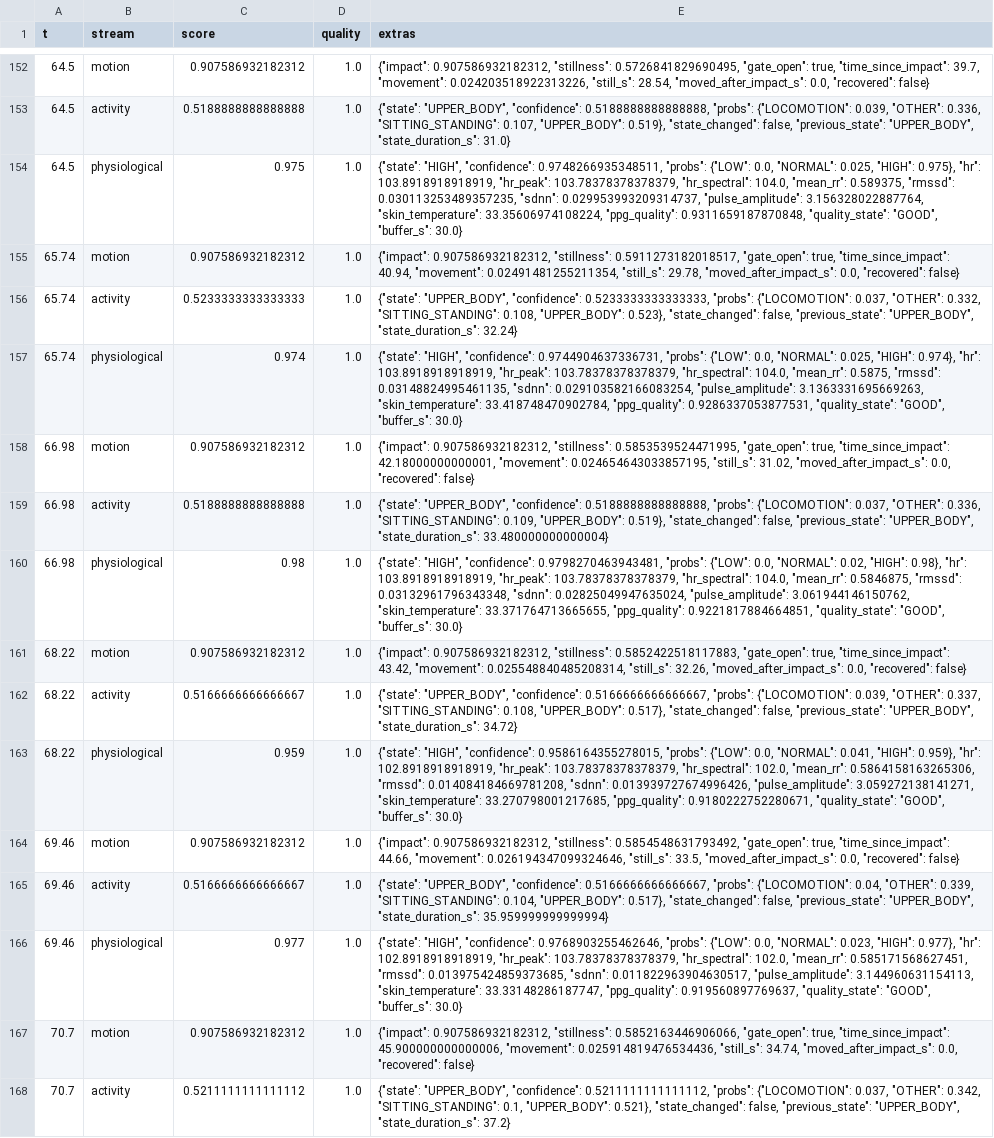
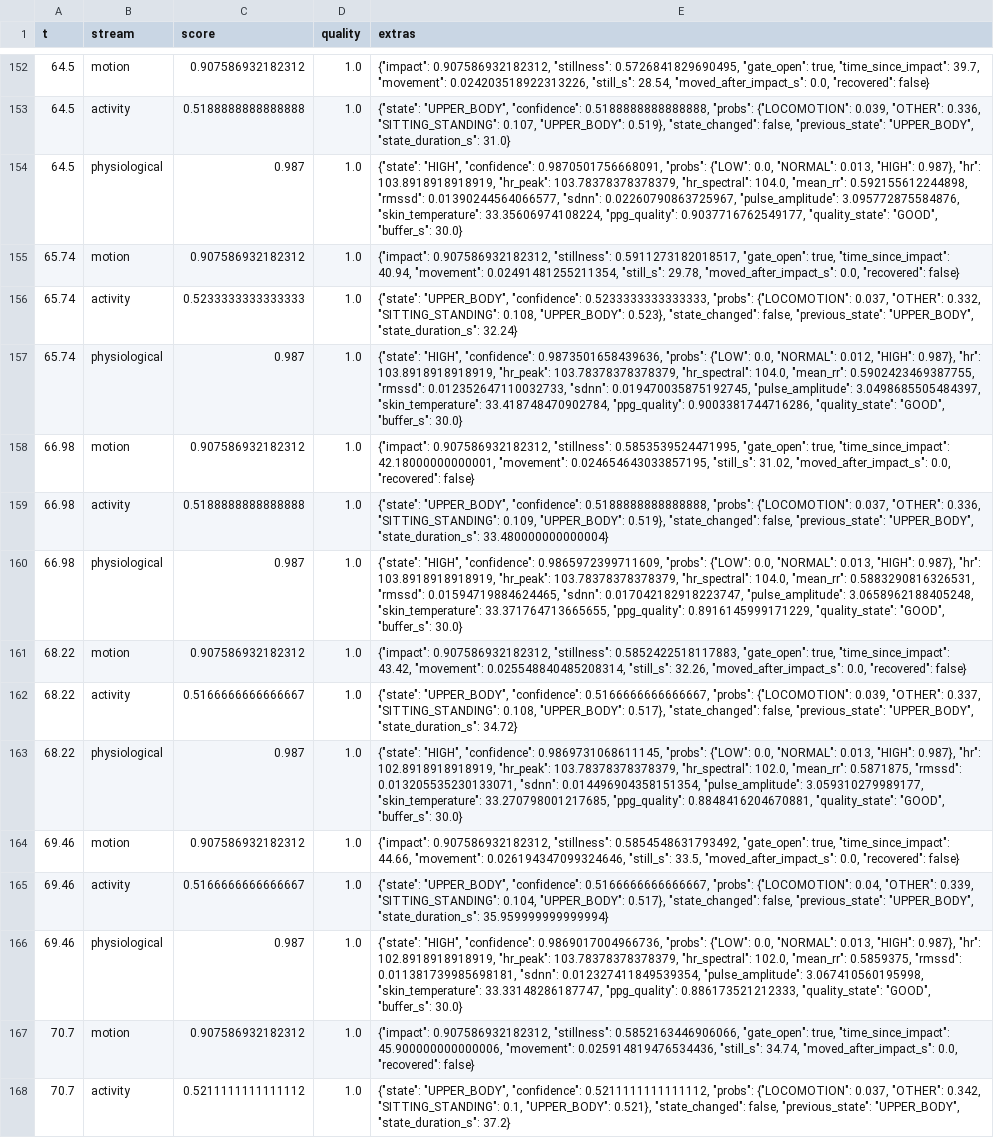
Before and after one commit to pranavahvarun/guardian, a CSV file: testing/outputs/stage5/hard_fall_long_lie_outputs.csv, drawn as a sheet; only a part is shown, gaps mark what is left out; the diff covers the shown part only; the diff names each change by its address in the sheet, - before the commit and + after, or states it on an @@ line.

```diff
--- a/testing/outputs/stage5/hard_fall_long_lie_outputs.csv
+++ b/testing/outputs/stage5/hard_fall_long_lie_outputs.csv
-C154 (score): 0.975
+C154 (score): 0.987
-E154 (extras): …"HIGH", "confidence": 0.9748266935348511, "probs": {"LOW": 0.0, "NORMAL": 0.025, "HIGH": 0.975}, "hr": 103.8918918918919, "hr_peak": 103.78378378378379, "hr_spectral": 104.0, "mean_rr": 0.589375, "rmssd": 0.030113253489357235, "sdnn": 0.029953993209314737, "pulse_amplitude": 3.156328022887764, "skin_temperature": 33.35606974108224, "ppg_quality": 0.9311659187870848, "quality_state": "GOOD",…
+E154 (extras): …"HIGH", "confidence": 0.9870501756668091, "probs": {"LOW": 0.0, "NORMAL": 0.013, "HIGH": 0.987}, "hr": 103.8918918918919, "hr_peak": 103.78378378378379, "hr_spectral": 104.0, "mean_rr": 0.592155612244898, "rmssd": 0.01390244564066577, "sdnn": 0.02260790863725967, "pulse_amplitude": 3.095772875584876, "skin_temperature": 33.35606974108224, "ppg_quality": 0.9037716762549177, "quality_state": "GOOD",…
-C157 (score): 0.974
+C157 (score): 0.987
-E157 (extras): …"HIGH", "confidence": 0.9744904637336731, "probs": {"LOW": 0.0, "NORMAL": 0.025, "HIGH": 0.974}, "hr": 103.8918918918919, "hr_peak": 103.78378378378379, "hr_spectral": 104.0, "mean_rr": 0.5875, "rmssd": 0.03148824995461135, "sdnn": 0.029103582166083254, "pulse_amplitude": 3.1363331695669263, "skin_temperature": 33.418748470902784, "ppg_quality": 0.9286337053877531, "quality_state": "GOOD",…
+E157 (extras): …"HIGH", "confidence": 0.9873501658439636, "probs": {"LOW": 0.0, "NORMAL": 0.012, "HIGH": 0.987}, "hr": 103.8918918918919, "hr_peak": 103.78378378378379, "hr_spectral": 104.0, "mean_rr": 0.5902423469387755, "rmssd": 0.012352647110032733, "sdnn": 0.019470035875192745, "pulse_amplitude": 3.0498685505484397, "skin_temperature": 33.418748470902784, "ppg_quality": 0.9003381744716286, "quality_state": "GOOD",…
-C160 (score): 0.98
+C160 (score): 0.987
-E160 (extras): …"HIGH", "confidence": 0.9798270463943481, "probs": {"LOW": 0.0, "NORMAL": 0.02, "HIGH": 0.98}, "hr": 103.8918918918919, "hr_peak": 103.78378378378379, "hr_spectral": 104.0, "mean_rr": 0.5846875, "rmssd": 0.03132961796343348, "sdnn": 0.02825049947635024, "pulse_amplitude": 3.061944146150762, "skin_temperature": 33.371764713665655, "ppg_quality": 0.9221817884664851, "quality_state": "GOOD",…
+E160 (extras): …"HIGH", "confidence": 0.9865972399711609, "probs": {"LOW": 0.0, "NORMAL": 0.013, "HIGH": 0.987}, "hr": 103.8918918918919, "hr_peak": 103.78378378378379, "hr_spectral": 104.0, "mean_rr": 0.5883290816326531, "rmssd": 0.01594719884624465, "sdnn": 0.017042182918223747, "pulse_amplitude": 3.0658962188405248, "skin_temperature": 33.371764713665655, "ppg_quality": 0.8916145999171229, "quality_state": "GOOD",…
-C163 (score): 0.959
+C163 (score): 0.987
-E163 (extras): …"HIGH", "confidence": 0.9586164355278015, "probs": {"LOW": 0.0, "NORMAL": 0.041, "HIGH": 0.959}, "hr": 102.8918918918919, "hr_peak": 103.78378378378379, "hr_spectral": 102.0, "mean_rr": 0.5864158163265306, "rmssd": 0.014084184669781208, "sdnn": 0.013939727674996426, "pulse_amplitude": 3.059272138141271, "skin_temperature": 33.270798001217685, "ppg_quality": 0.9180222752280671, "quality_state": "GOOD",…
+E163 (extras): …"HIGH", "confidence": 0.9869731068611145, "probs": {"LOW": 0.0, "NORMAL": 0.013, "HIGH": 0.987}, "hr": 102.8918918918919, "hr_peak": 103.78378378378379, "hr_spectral": 102.0, "mean_rr": 0.5871875, "rmssd": 0.013205535230133071, "sdnn": 0.014496904358151354, "pulse_amplitude": 3.059310279989177, "skin_temperature": 33.270798001217685, "ppg_quality": 0.8848416204670881, "quality_state": "GOOD",…
-C166 (score): 0.977
+C166 (score): 0.987
-E166 (extras): …"HIGH", "confidence": 0.9768903255462646, "probs": {"LOW": 0.0, "NORMAL": 0.023, "HIGH": 0.977}, "hr": 102.8918918918919, "hr_peak": 103.78378378378379, "hr_spectral": 102.0, "mean_rr": 0.585171568627451, "rmssd": 0.013975424859373685, "sdnn": 0.011822963904630517, "pulse_amplitude": 3.144960631154113, "skin_temperature": 33.33148286187747, "ppg_quality": 0.919560897769637, "quality_state": "GOOD",…
+E166 (extras): …"HIGH", "confidence": 0.9869017004966736, "probs": {"LOW": 0.0, "NORMAL": 0.013, "HIGH": 0.987}, "hr": 102.8918918918919, "hr_peak": 103.78378378378379, "hr_spectral": 102.0, "mean_rr": 0.5859375, "rmssd": 0.011381739985698181, "sdnn": 0.012327411849539354, "pulse_amplitude": 3.067410560195998, "skin_temperature": 33.33148286187747, "ppg_quality": 0.886173521212333, "quality_state": "GOOD",…
```
Also changed, not shown: 106 edited cells elsewhere in this file, testing/outputs/stage5/faint_collapse_outputs.csv, testing/outputs/stage5/fall_then_get_up_outputs.csv, 45 other files.
